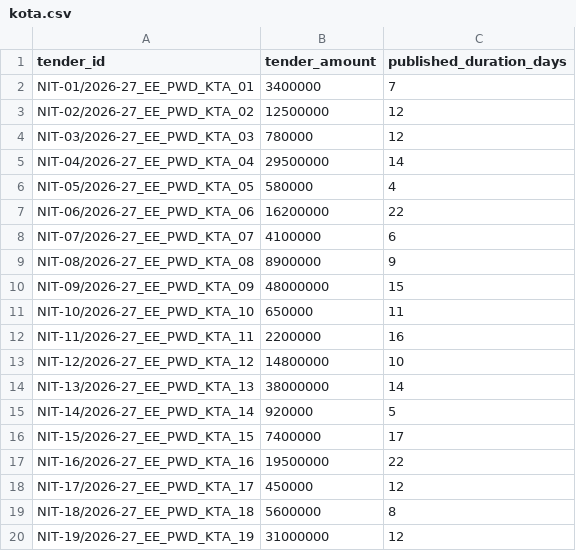
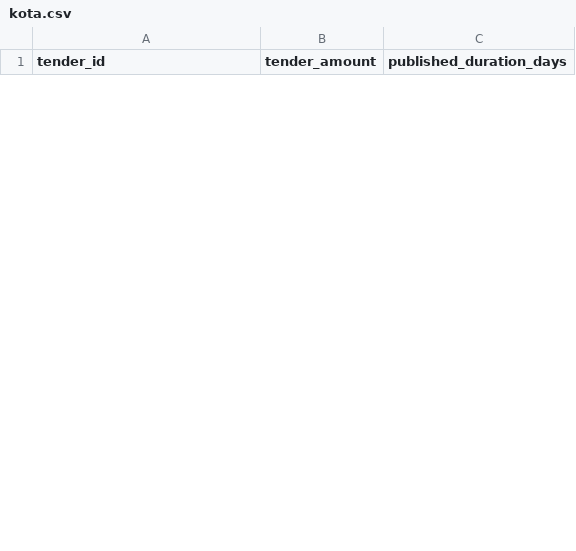
Before and after one commit to WEB-DEVELOPER61/raj-truth-procurement-web, a CSV file: data/districts/kota.csv, drawn as a sheet; only a part is shown; removed rows and columns are numbered as before the commit, all else as after; the diff covers the shown part only; the diff names each change by its address in the sheet, - before the commit and + after, or states it on an @@ line.

```diff
--- a/data/districts/kota.csv
+++ b/data/districts/kota.csv
-row 2: NIT-01/2026-27_EE_PWD_KTA_01 | 3400000 | 7
-row 3: NIT-02/2026-27_EE_PWD_KTA_02 | 12500000 | 12
-row 4: NIT-03/2026-27_EE_PWD_KTA_03 | 780000 | 12
-row 5: NIT-04/2026-27_EE_PWD_KTA_04 | 29500000 | 14
-row 6: NIT-05/2026-27_EE_PWD_KTA_05 | 580000 | 4
-row 7: NIT-06/2026-27_EE_PWD_KTA_06 | 16200000 | 22
-row 8: NIT-07/2026-27_EE_PWD_KTA_07 | 4100000 | 6
-row 9: NIT-08/2026-27_EE_PWD_KTA_08 | 8900000 | 9
-row 10: NIT-09/2026-27_EE_PWD_KTA_09 | 48000000 | 15
-row 11: NIT-10/2026-27_EE_PWD_KTA_10 | 650000 | 11
-row 12: NIT-11/2026-27_EE_PWD_KTA_11 | 2200000 | 16
-row 13: NIT-12/2026-27_EE_PWD_KTA_12 | 14800000 | 10
-row 14: NIT-13/2026-27_EE_PWD_KTA_13 | 38000000 | 14
-row 15: NIT-14/2026-27_EE_PWD_KTA_14 | 920000 | 5
-row 16: NIT-15/2026-27_EE_PWD_KTA_15 | 7400000 | 17
-row 17: NIT-16/2026-27_EE_PWD_KTA_16 | 19500000 | 22
-row 18: NIT-17/2026-27_EE_PWD_KTA_17 | 450000 | 12
-row 19: NIT-18/2026-27_EE_PWD_KTA_18 | 5600000 | 8
-row 20: NIT-19/2026-27_EE_PWD_KTA_19 | 31000000 | 12
```
Also changed, not shown: 9 added rows and 11 removed rows elsewhere in this file.
